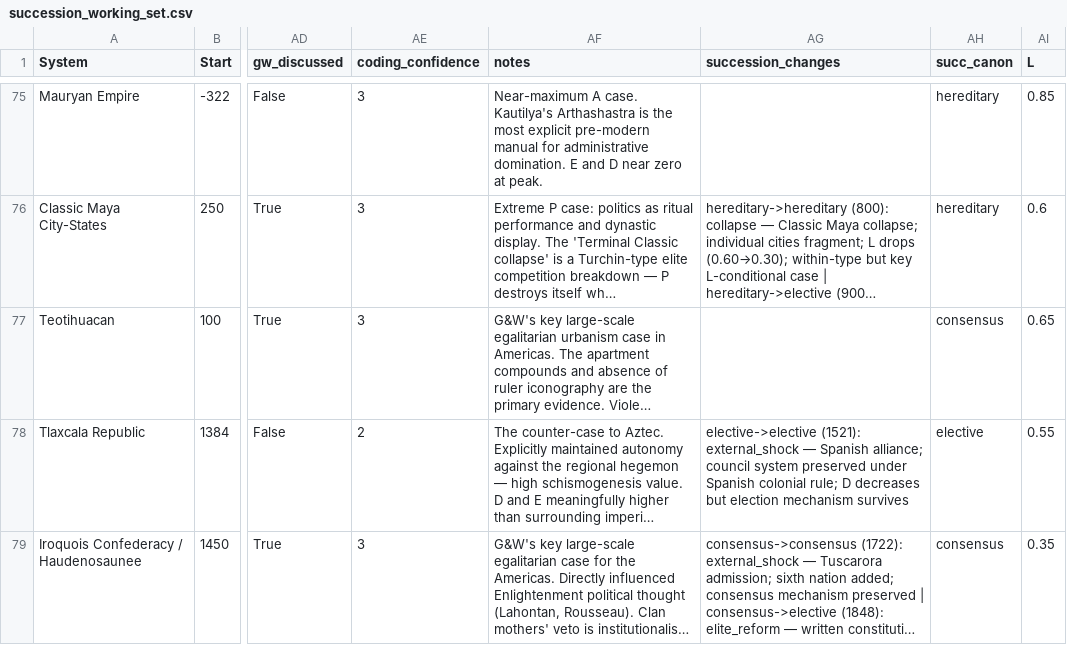
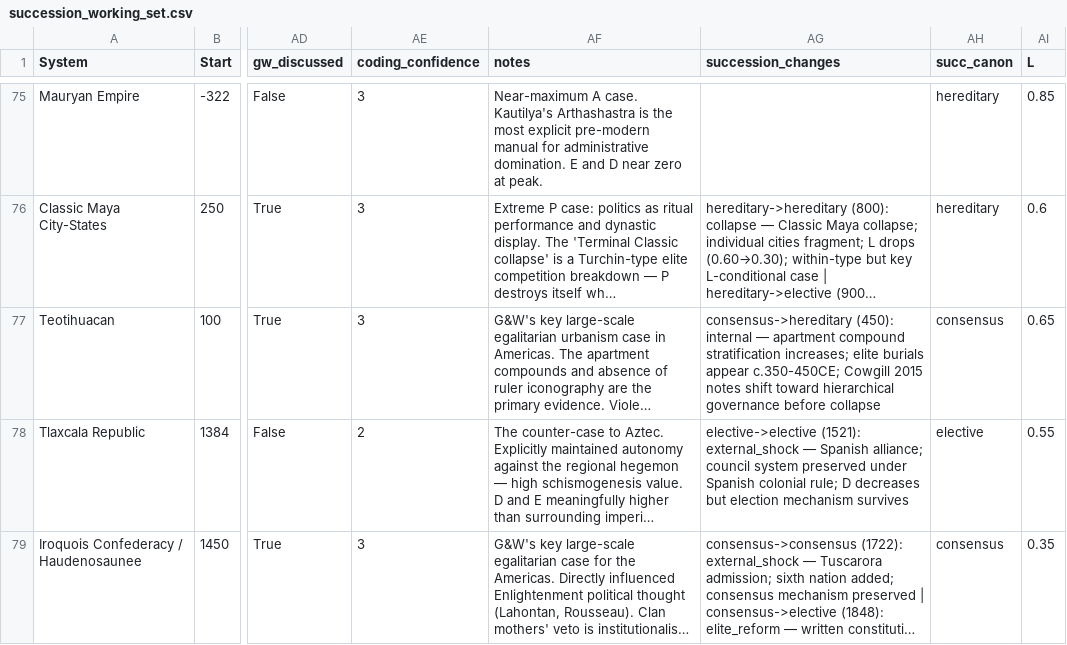
Before and after one commit to its-not-rocket-science/isonomia, a CSV file: data/succession_working_set.csv, drawn as a sheet; only a part is shown, gaps mark what is left out; long unchanged cells end in …; the diff covers the shown part only; the diff names each change by its address in the sheet, - before the commit and + after, or states it on an @@ line.

Commit message:
data: Phase 3b — 15 additional high-L transition codings

```diff
--- a/data/succession_working_set.csv
+++ b/data/succession_working_set.csv
-AG77 (succession_changes): (empty)
+AG77 (succession_changes): consensus->hereditary (450): internal — apartment compound stratification increases; elite burials appear c.350-450CE; Cowgill 2015 notes shift toward hierarchical governance before collapse
```
Also changed, not shown: 3 edited cells elsewhere in this file, 4 other files.
